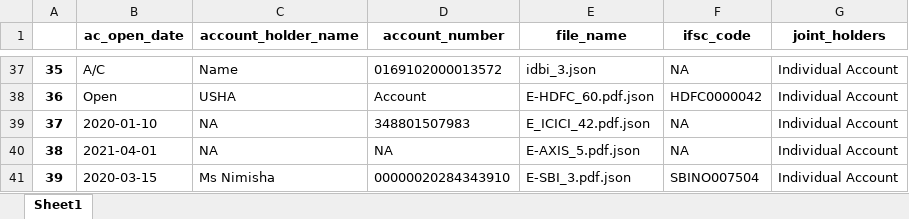
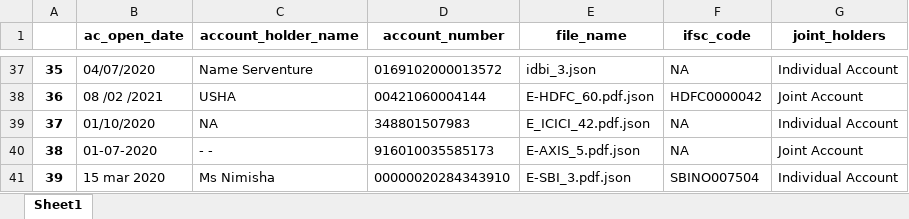
Before and after one commit to Intain-AI/ind_credit, an Excel workbook: credit_app/bank_statement_functions/Named_Entity_Recognition/NER_resp.xlsx, sheet Sheet1, drawn as a sheet; only a part is shown, gaps mark what is left out; values as stored, in another font and other column widths than the file's, no borders; the diff covers the shown part only; the diff names each change by its address in the sheet, - before the commit and + after, or states it on an @@ line.

```diff
--- a/credit_app/bank_statement_functions/Named_Entity_Recognition/NER_resp.xlsx (sheet Sheet1)
+++ b/credit_app/bank_statement_functions/Named_Entity_Recognition/NER_resp.xlsx (sheet Sheet1)
-B37 (ac_open_date): A/C
+B37 (ac_open_date): 04/07/2020
-C37 (account_holder_name): Name
+C37 (account_holder_name): Name Serventure
-B38 (ac_open_date): Open
+B38 (ac_open_date): 08 /02 /2021
-D38 (account_number): Account
+D38 (account_number): 00421060004144
-G38 (joint_holders): Individual Account
+G38 (joint_holders): Joint Account
-B39 (ac_open_date): 2020-01-10
+B39 (ac_open_date): 01/10/2020
-B40 (ac_open_date): 2021-04-01
+B40 (ac_open_date): 01-07-2020
-C40 (account_holder_name): NA
+C40 (account_holder_name): - -
-D40 (account_number): NA
+D40 (account_number): 916010035585173
-G40 (joint_holders): Individual Account
+G40 (joint_holders): Joint Account
-B41 (ac_open_date): 2020-03-15
+B41 (ac_open_date): 15 mar 2020
```
Also changed, not shown: 69 edited cells elsewhere in this sheet, 7 other files.
